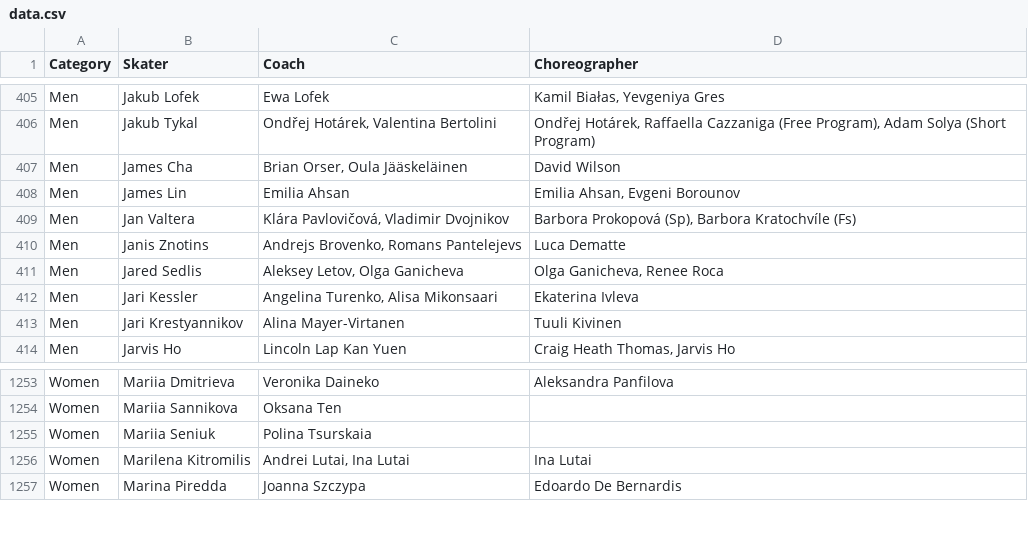
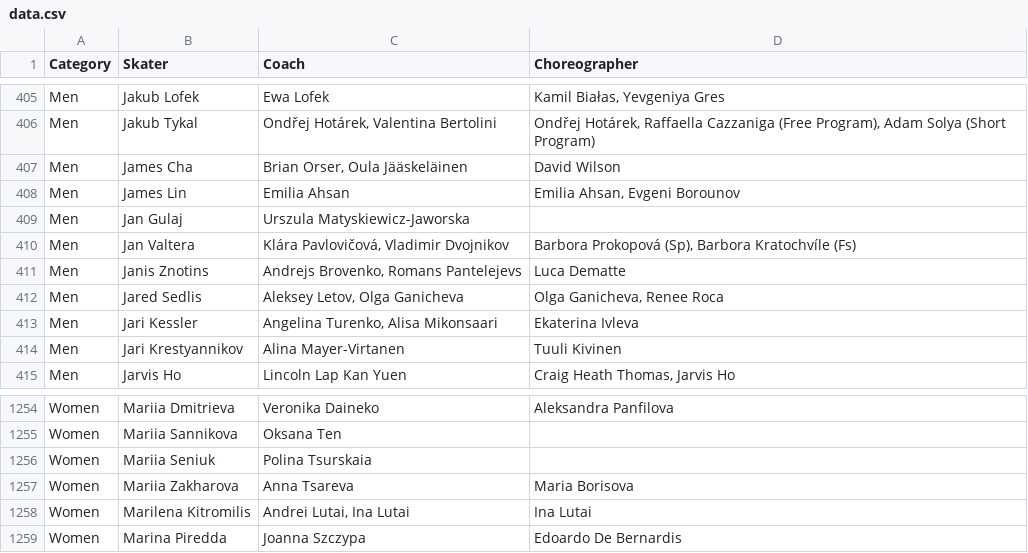
Before and after one commit to edomt/isu-data, a CSV file: data.csv, drawn as a sheet; only a part is shown, gaps mark what is left out.

```diff
--- a/data.csv
+++ b/data.csv
@@ -408,2 +408,3 @@ Men,James Cha,"Brian Orser, Oula Jääskeläinen",David Wilson
 Men,James Lin,Emilia Ahsan,"Emilia Ahsan, Evgeni Borounov"
+Men,Jan Gulaj,Urszula Matyskiewicz-Jaworska,
 Men,Jan Valtera,"Klára Pavlovičová, Vladimir Dvojnikov","Barbora Prokopová (Sp), Barbora Kratochvíle (Fs)"
@@ -1255,2 +1256,3 @@ Women,Mariia Sannikova,Oksana Ten,
 Women,Mariia Seniuk,Polina Tsurskaia,
+Women,Mariia Zakharova,Anna Tsareva,Maria Borisova
 Women,Marilena Kitromilis,"Andrei Lutai, Ina Lutai",Ina Lutai
```
Also changed, not shown: 1 other file.
